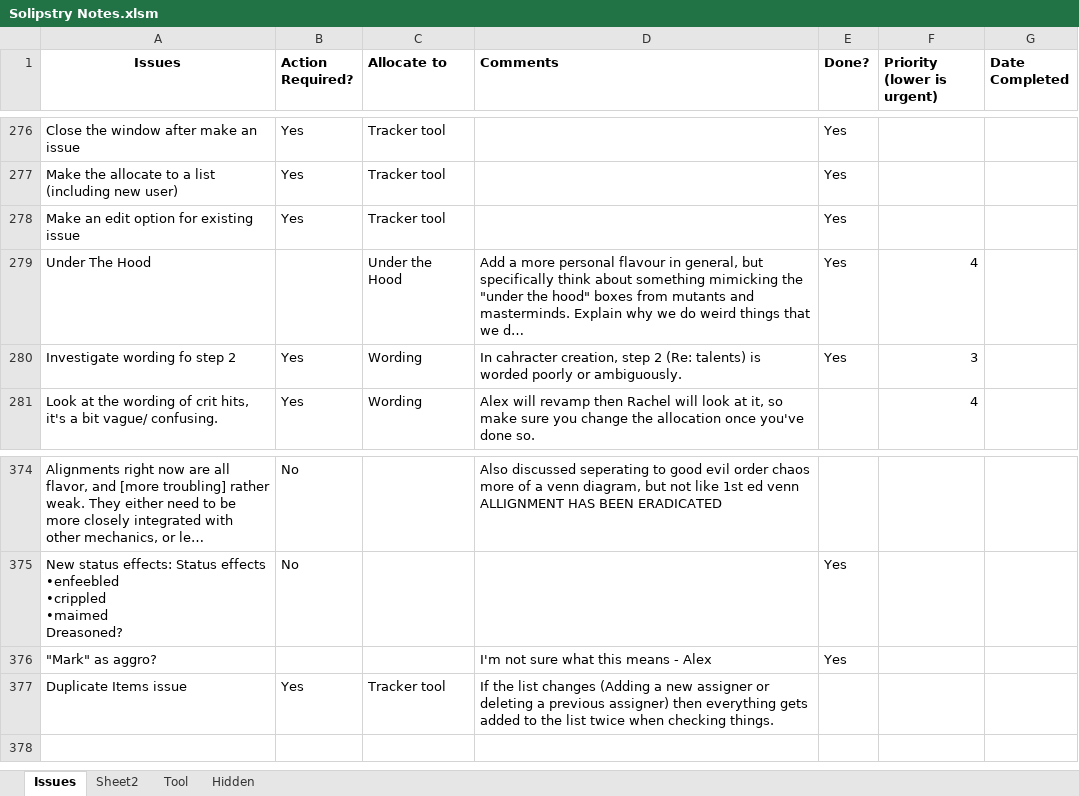
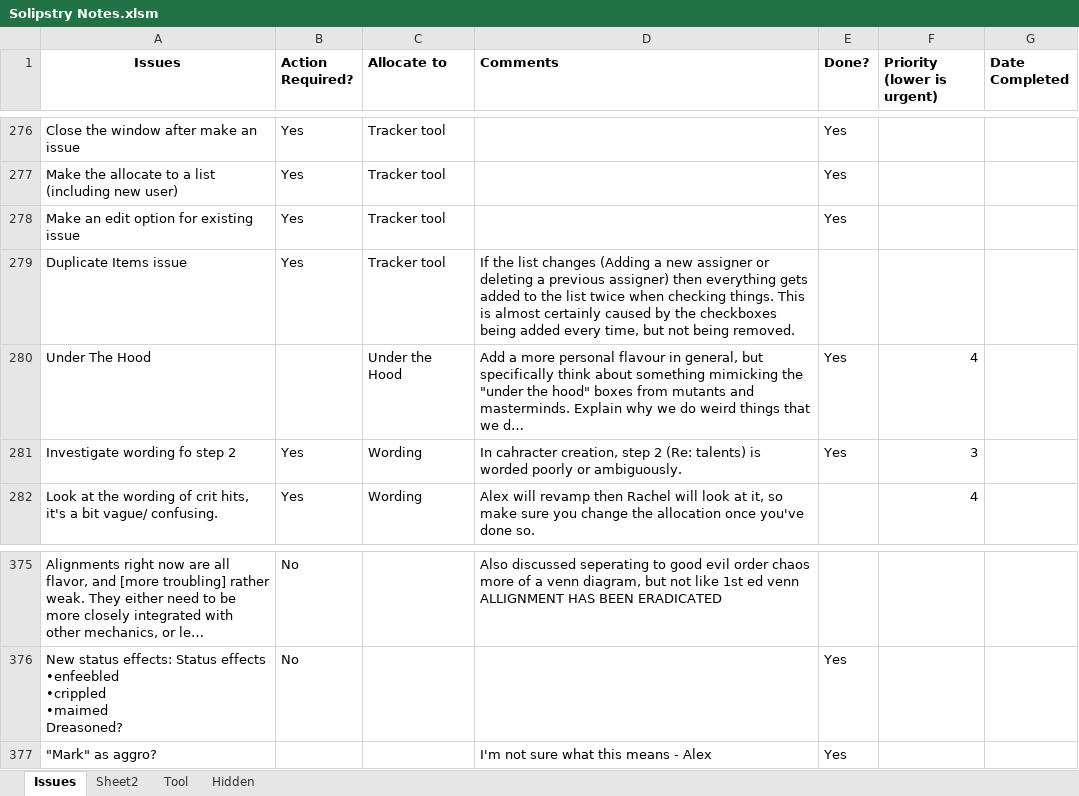
Before and after one commit to asr1/ChimeraRPG, an Excel workbook: TODO/Solipstry Notes.xlsm, sheet Issues, drawn as a sheet; only a part is shown, gaps mark what is left out; long unchanged cells end in …; values as stored, in another font and other column widths than the file's, no borders; removed rows and columns are numbered as before the commit, all else as after; the diff names each change by its address in the sheet, - before the commit and + after, or states it on an @@ line.

Commit message:
Fixed a few issues, all/none still broken

```diff
--- a/TODO/Solipstry Notes.xlsm (sheet Issues)
+++ b/TODO/Solipstry Notes.xlsm (sheet Issues)
+row 279: Duplicate Items issue | Yes | Tracker tool | If the list changes (Adding a new assigner or deleting a previous assigner) then everything gets added to the list twice when checking things. This is almost certainly caused by the checkboxes being added every time, but not being removed.
-row 377: Duplicate Items issue | Yes | Tracker tool | If the list changes (Adding a new assigner or deleting a previous assigner) then everything gets added to the list twice when checking things.
```
